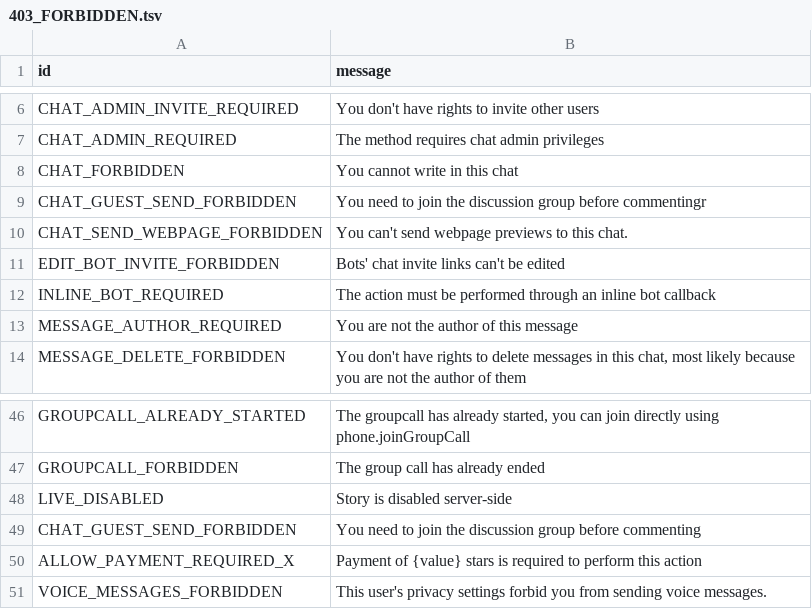
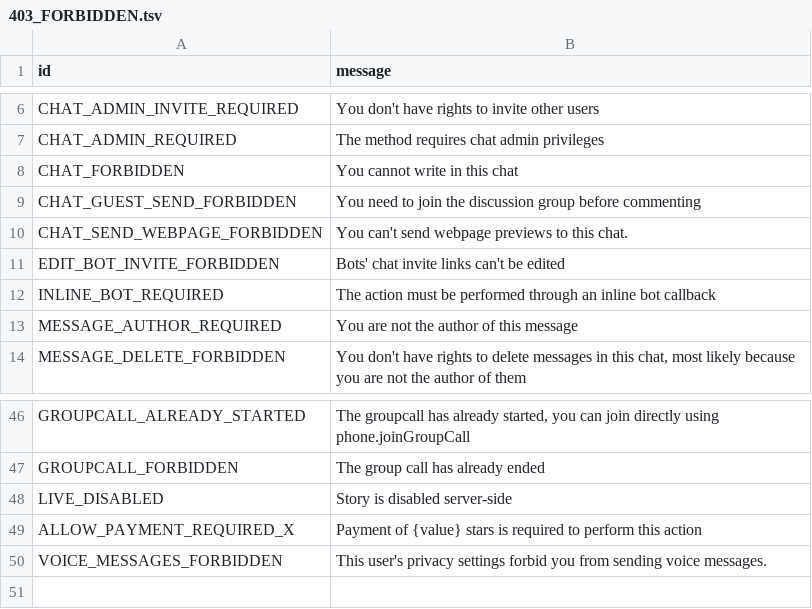
Before and after one commit to xcyclonev3/pyrofork, a TSV file: compiler/errors/source/403_FORBIDDEN.tsv, drawn as a sheet; only a part is shown, gaps mark what is left out.

```diff
--- a/compiler/errors/source/403_FORBIDDEN.tsv
+++ b/compiler/errors/source/403_FORBIDDEN.tsv
@@ -8,3 +8,3 @@ CHAT_ADMIN_REQUIRED	The method requires chat admin privileges
 CHAT_FORBIDDEN	You cannot write in this chat
-CHAT_GUEST_SEND_FORBIDDEN	You need to join the discussion group before commentingr
+CHAT_GUEST_SEND_FORBIDDEN	You need to join the discussion group before commenting
 CHAT_SEND_WEBPAGE_FORBIDDEN	You can't send webpage previews to this chat.
@@ -48,3 +48,2 @@ GROUPCALL_FORBIDDEN	The group call has already ended
 LIVE_DISABLED	Story is disabled server-side
-CHAT_GUEST_SEND_FORBIDDEN	You need to join the discussion group before commenting
 ALLOW_PAYMENT_REQUIRED_X	Payment of {value} stars is required to perform this action
```
Also changed, not shown: compiler/errors/source/400_BAD_REQUEST.tsv, 1 other file.
